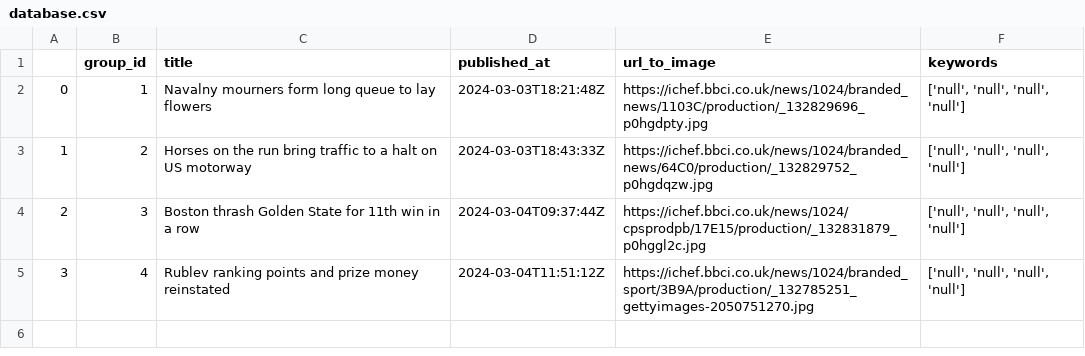
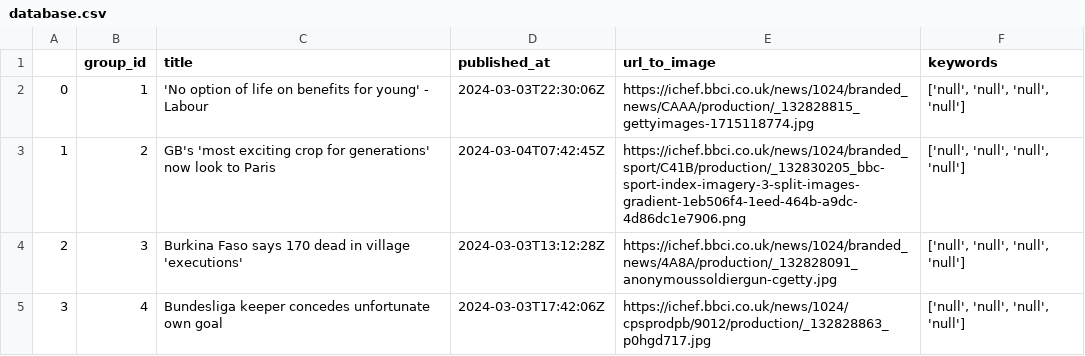
Before and after one commit to AliJanKhuwaja/Project, a CSV file: database.csv, drawn as a sheet.

Commit message:
updated logs

```diff
--- a/database.csv
+++ b/database.csv
@@ -1,5 +1,5 @@
 ,group_id,title,published_at,url_to_image,keywords
-0,1,Navalny mourners form long queue to lay flowers,2024-03-03T18:21:48Z,https://ichef.bbci.co.uk/news/1024/branded_news/1103C/production/_132829696_p0hgdpty.jpg,"['null', 'null', 'null', 'null']"
-1,2,Horses on the run bring traffic to a halt on US motorway,2024-03-03T18:43:33Z,https://ichef.bbci.co.uk/news/1024/branded_news/64C0/production/_132829752_p0hgdqzw.jpg,"['null', 'null', 'null', 'null']"
-2,3,Boston thrash Golden State for 11th win in a row,2024-03-04T09:37:44Z,https://ichef.bbci.co.uk/news/1024/cpsprodpb/17E15/production/_132831879_p0hggl2c.jpg,"['null', 'null', 'null', 'null']"
-3,4,Rublev ranking points and prize money reinstated,2024-03-04T11:51:12Z,https://ichef.bbci.co.uk/news/1024/branded_sport/3B9A/production/_132785251_gettyimages-2050751270.jpg,"['null', 'null', 'null', 'null']"
+0,1,'No option of life on benefits for young' - Labour,2024-03-03T22:30:06Z,https://ichef.bbci.co.uk/news/1024/branded_news/CAAA/production/_132828815_gettyimages-1715118774.jpg,"['null', 'null', 'null', 'null']"
+1,2,GB's 'most exciting crop for generations' now look to Paris,2024-03-04T07:42:45Z,https://ichef.bbci.co.uk/news/1024/branded_sport/C41B/production/_132830205_bbc-sport-index-imagery-3-split-images-gradient-1eb506f4-1eed-464b-a9dc-4d86dc1e7906.png,"['null', 'null', 'null', 'null']"
+2,3,Burkina Faso says 170 dead in village 'executions',2024-03-03T13:12:28Z,https://ichef.bbci.co.uk/news/1024/branded_news/4A8A/production/_132828091_anonymoussoldiergun-cgetty.jpg,"['null', 'null', 'null', 'null']"
+3,4,Bundesliga keeper concedes unfortunate own goal,2024-03-03T17:42:06Z,https://ichef.bbci.co.uk/news/1024/cpsprodpb/9012/production/_132828863_p0hgd717.jpg,"['null', 'null', 'null', 'null']"
```
